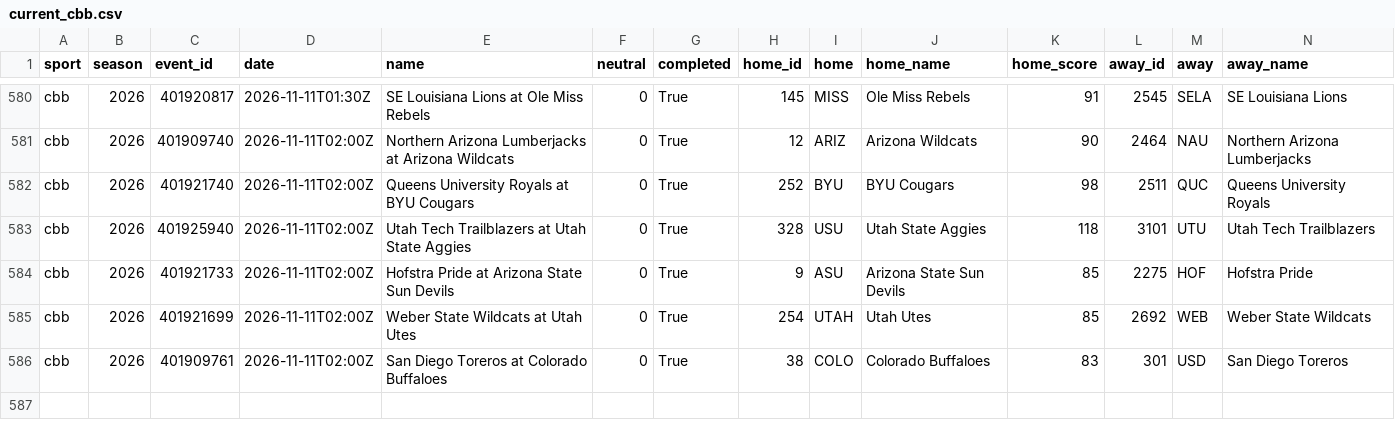
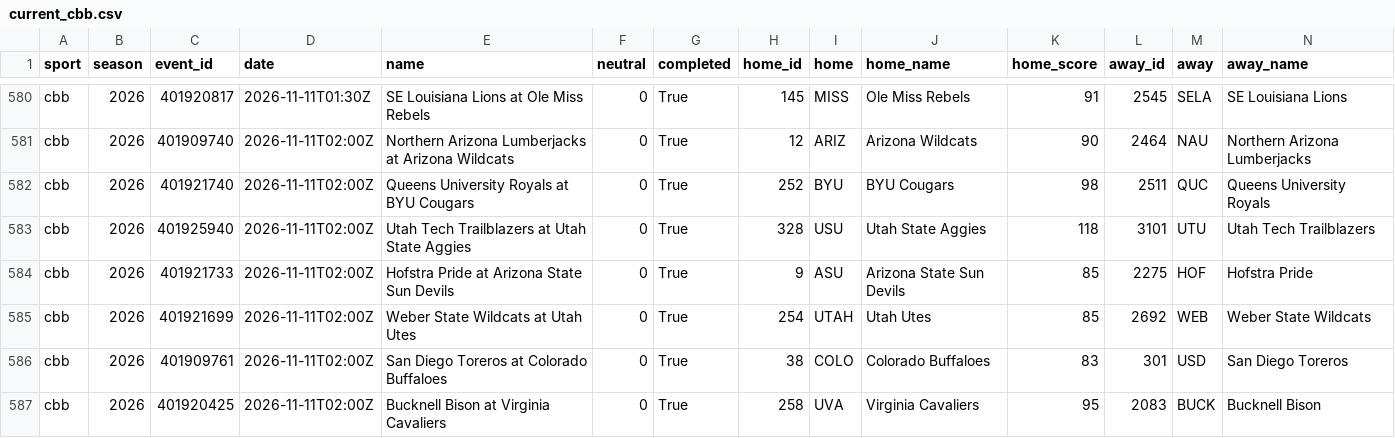
Before and after one commit to adotscotty/HandsDownAI, a CSV file: data/current_cbb.csv, drawn as a sheet; only a part is shown, gaps mark what is left out; rows hold the shown columns only; the diff names each change by its address in the sheet, - before the commit and + after, or states it on an @@ line.

```diff
--- a/data/current_cbb.csv
+++ b/data/current_cbb.csv
+row 587: cbb | 2026 | 401920425 | 2026-11-11T02:00Z | Bucknell Bison at Virginia Cavaliers | 0 | True | 258 | UVA | Virginia Cavaliers | 95 | 2083 | BUCK | Bucknell Bison
```
Also changed, not shown: data/season_cbb.csv.
